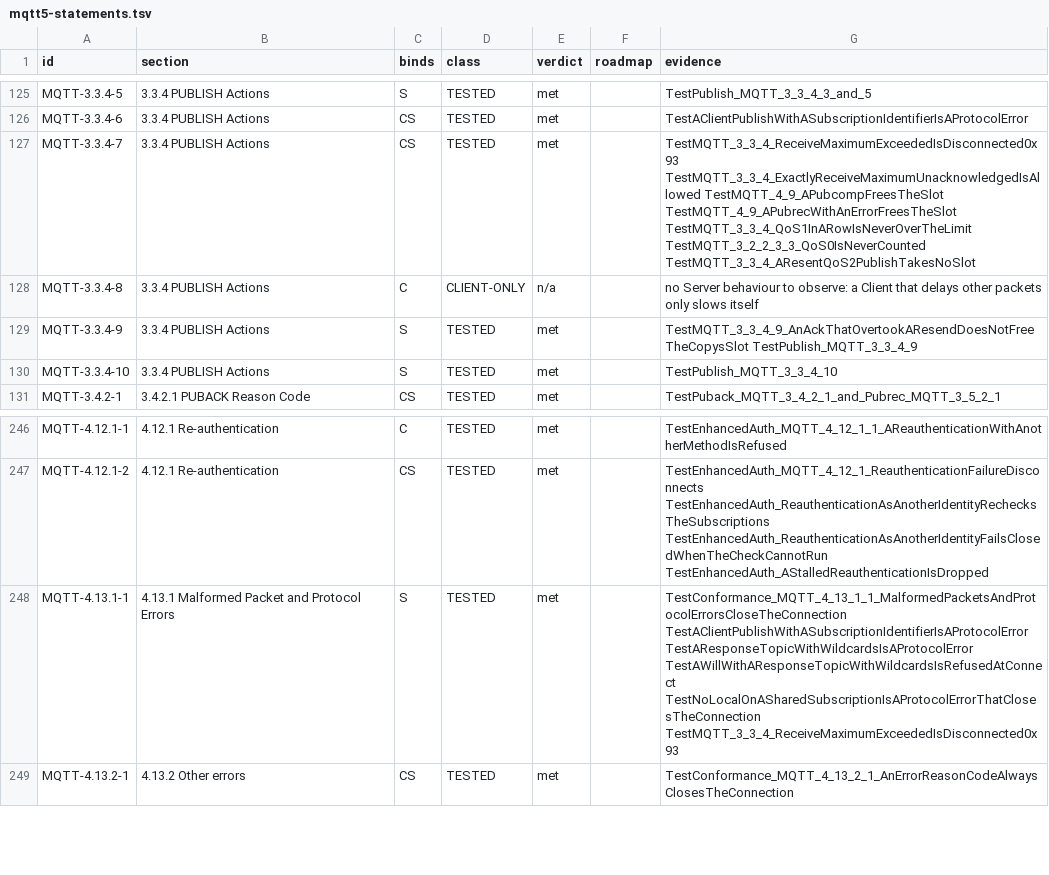
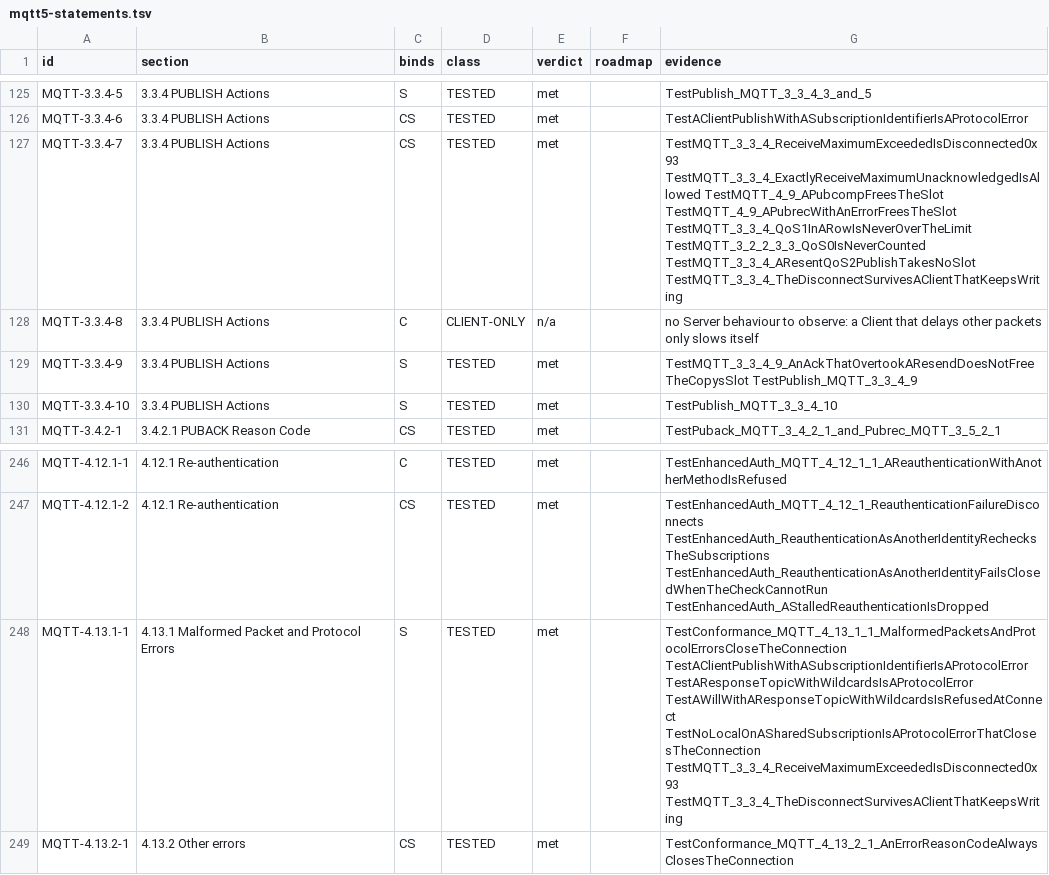
Before and after one commit to taumatix/natsmqtt5, a TSV file: conformance/mqtt5-statements.tsv, drawn as a sheet; only a part is shown, gaps mark what is left out.

```diff
--- a/conformance/mqtt5-statements.tsv
+++ b/conformance/mqtt5-statements.tsv
@@ -126,3 +126,3 @@ MQTT-3.3.4-5	3.3.4 PUBLISH Actions	S	TESTED	met		TestPublish_MQTT_3_3_4_3_and_5
 MQTT-3.3.4-6	3.3.4 PUBLISH Actions	CS	TESTED	met		TestAClientPublishWithASubscriptionIdentifierIsAProtocolError
-MQTT-3.3.4-7	3.3.4 PUBLISH Actions	CS	TESTED	met		TestMQTT_3_3_4_ReceiveMaximumExceededIsDisconnected0x93 TestMQTT_3_3_4_ExactlyReceiveMaximumUnacknowledgedIsAllowed TestMQTT_4_9_APubcompFreesTheSlot TestMQTT_4_9_APubrecWithAnErrorFreesTheSlot TestMQTT_3_3_4_QoS1InARowIsNeverOverTheLimit TestMQTT_3_2_2_3_3_QoS0IsNeverCounted TestMQTT_3_3_4_AResentQoS2PublishTakesNoSlot
+MQTT-3.3.4-7	3.3.4 PUBLISH Actions	CS	TESTED	met		TestMQTT_3_3_4_ReceiveMaximumExceededIsDisconnected0x93 TestMQTT_3_3_4_ExactlyReceiveMaximumUnacknowledgedIsAllowed TestMQTT_4_9_APubcompFreesTheSlot TestMQTT_4_9_APubrecWithAnErrorFreesTheSlot TestMQTT_3_3_4_QoS1InARowIsNeverOverTheLimit TestMQTT_3_2_2_3_3_QoS0IsNeverCounted TestMQTT_3_3_4_AResentQoS2PublishTakesNoSlot TestMQTT_3_3_4_TheDisconnectSurvivesAClientThatKeepsWriting
 MQTT-3.3.4-8	3.3.4 PUBLISH Actions	C	CLIENT-ONLY	n/a		no Server behaviour to observe: a Client that delays other packets only slows itself
@@ -247,3 +247,3 @@ MQTT-4.12.1-1	4.12.1 Re-authentication	C	TESTED	met		TestEnhancedAuth_MQTT_4_12_
 MQTT-4.12.1-2	4.12.1 Re-authentication	CS	TESTED	met		TestEnhancedAuth_MQTT_4_12_1_ReauthenticationFailureDisconnects TestEnhancedAuth_ReauthenticationAsAnotherIdentityRechecksTheSubscriptions TestEnhancedAuth_ReauthenticationAsAnotherIdentityFailsClosedWhenTheCheckCannotRun TestEnhancedAuth_AStalledReauthenticationIsDropped
-MQTT-4.13.1-1	4.13.1 Malformed Packet and Protocol Errors	S	TESTED	met		TestConformance_MQTT_4_13_1_1_MalformedPacketsAndProtocolErrorsCloseTheConnection TestAClientPublishWithASubscriptionIdentifierIsAProtocolError TestAResponseTopicWithWildcardsIsAProtocolError TestAWillWithAResponseTopicWithWildcardsIsRefusedAtConnect TestNoLocalOnASharedSubscriptionIsAProtocolErrorThatClosesTheConnection TestMQTT_3_3_4_ReceiveMaximumExceededIsDisconnected0x93
+MQTT-4.13.1-1	4.13.1 Malformed Packet and Protocol Errors	S	TESTED	met		TestConformance_MQTT_4_13_1_1_MalformedPacketsAndProtocolErrorsCloseTheConnection TestAClientPublishWithASubscriptionIdentifierIsAProtocolError TestAResponseTopicWithWildcardsIsAProtocolError TestAWillWithAResponseTopicWithWildcardsIsRefusedAtConnect TestNoLocalOnASharedSubscriptionIsAProtocolErrorThatClosesTheConnection TestMQTT_3_3_4_ReceiveMaximumExceededIsDisconnected0x93 TestMQTT_3_3_4_TheDisconnectSurvivesAClientThatKeepsWriting
 MQTT-4.13.2-1	4.13.2 Other errors	CS	TESTED	met		TestConformance_MQTT_4_13_2_1_AnErrorReasonCodeAlwaysClosesTheConnection
```
Also changed, not shown: conformance/paho-expected.tsv, 7 other files.
